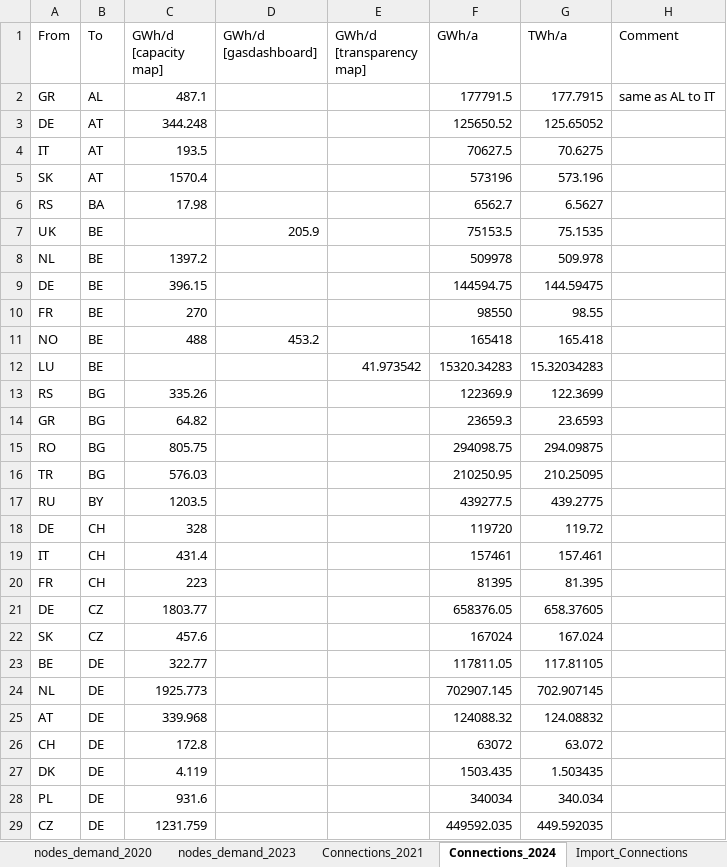
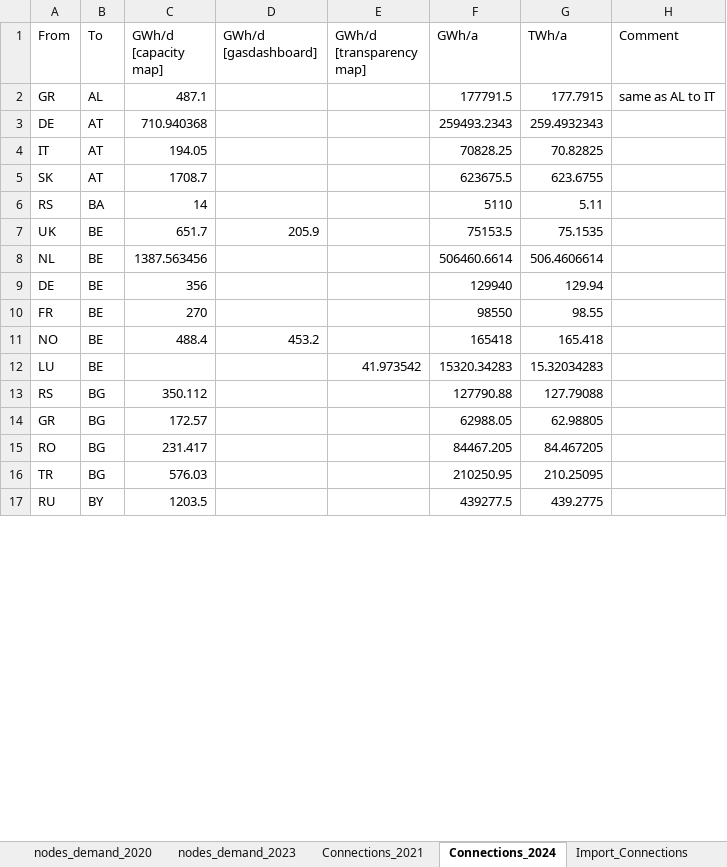
Before and after one commit to CSEI-EU/gas_infrastructure_model, an Excel workbook: 01_data/01_input_data/02_processed/Gas_Import_Russian_Invasion.xlsx, sheet Connections_2024, drawn as a sheet; only a part is shown; values as stored, in another font and other column widths than the file's, no borders; table styles not drawn; removed rows and columns are numbered as before the commit, all else as after; the diff covers the shown part only; the diff names each change by its address in the sheet, - before the commit and + after, or states it on an @@ line.

Commit message:
update capacity values from capacity map by entsog

```diff
--- a/01_data/01_input_data/02_processed/Gas_Import_Russian_Invasion.xlsx (sheet Connections_2024)
+++ b/01_data/01_input_data/02_processed/Gas_Import_Russian_Invasion.xlsx (sheet Connections_2024)
-row 3: DE | AT | 344.248 |  |  | 125650.52 | 125.65052
-row 4: IT | AT | 193.5 |  |  | 70627.5 | 70.6275
-row 5: SK | AT | 1570.4 |  |  | 573196 | 573.196
-row 6: RS | BA | 17.98 |  |  | 6562.7 | 6.5627
+row 3: DE | AT | 710.940368 |  |  | 259493.2343 | 259.4932343
+row 4: IT | AT | 194.05 |  |  | 70828.25 | 70.82825
+row 5: SK | AT | 1708.7 |  |  | 623675.5 | 623.6755
+row 6: RS | BA | 14 |  |  | 5110 | 5.11
-C7 (GWh/d [capacity map]): (empty)
+C7 (GWh/d [capacity map]): 651.7
-row 8: NL | BE | 1397.2 |  |  | 509978 | 509.978
-row 9: DE | BE | 396.15 |  |  | 144594.75 | 144.59475
+row 8: NL | BE | 1387.563456 |  |  | 506460.6614 | 506.4606614
+row 9: DE | BE | 356 |  |  | 129940 | 129.94
-C11 (GWh/d [capacity map]): 488
+C11 (GWh/d [capacity map]): 488.4
-row 13: RS | BG | 335.26 |  |  | 122369.9 | 122.3699
-row 14: GR | BG | 64.82 |  |  | 23659.3 | 23.6593
-row 15: RO | BG | 805.75 |  |  | 294098.75 | 294.09875
+row 13: RS | BG | 350.112 |  |  | 127790.88 | 127.79088
+row 14: GR | BG | 172.57 |  |  | 62988.05 | 62.98805
+row 15: RO | BG | 231.417 |  |  | 84467.205 | 84.467205
-row 18: DE | CH | 328 |  |  | 119720 | 119.72
-row 19: IT | CH | 431.4 |  |  | 157461 | 157.461
-row 20: FR | CH | 223 |  |  | 81395 | 81.395
-row 21: DE | CZ | 1803.77 |  |  | 658376.05 | 658.37605
-row 22: SK | CZ | 457.6 |  |  | 167024 | 167.024
-row 23: BE | DE | 322.77 |  |  | 117811.05 | 117.81105
-row 24: NL | DE | 1925.773 |  |  | 702907.145 | 702.907145
-row 25: AT | DE | 339.968 |  |  | 124088.32 | 124.08832
-row 26: CH | DE | 172.8 |  |  | 63072 | 63.072
-row 27: DK | DE | 4.119 |  |  | 1503.435 | 1.503435
-row 28: PL | DE | 931.6 |  |  | 340034 | 340.034
-row 29: CZ | DE | 1231.759 |  |  | 449592.035 | 449.592035
```
Also changed, not shown: 52 added rows, 34 removed rows and 28 edited cells elsewhere in this sheet, formulas that keep their value.
